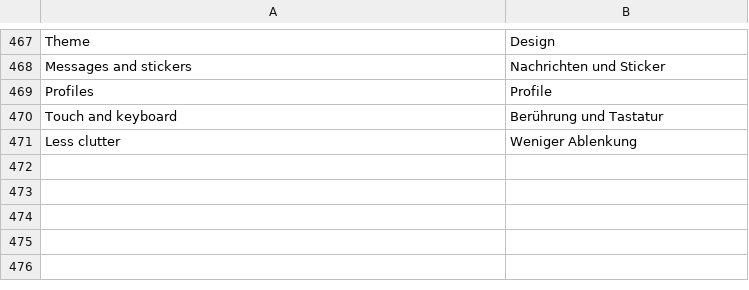
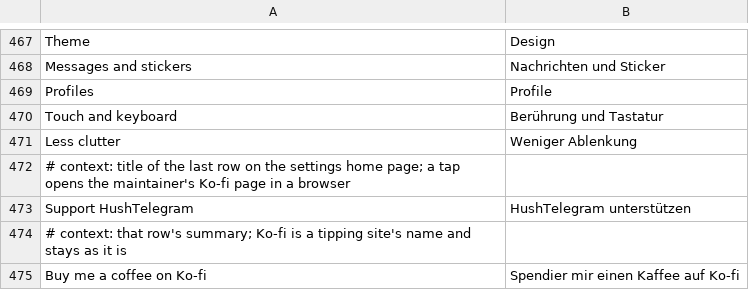
Before and after one commit to SysAdminDoc/HushTelegram, a TSV file: extensions/shared/library/src/main/l10n/de.tsv, drawn as a sheet; only a part is shown, gaps mark what is left out.

Commit message:
feat(settings): add a Support HushTelegram row to the settings home
The Ko-fi link was only in the README, which people with a patched
Telegram rarely open. The home page now ends with Support HushTelegram
under More settings. A tap opens https://ko-fi.com/X8K126YVER as
ACTION_VIEW with CATEGORY_BROWSABLE and FLAG_ACTIVITY_NEW_TASK, and
with no browser the row shows the same tip as Source code and issues.
The row lives in the navigation shell, so no category, search result
or saved setting changes.

Home page counts grow by one, SectionJumpTest reads More settings as
the second to last row, and a new test pins the row, its URL, flags
and the no-browser tip. ko-fi.com joins the host allowlist and the
README's Privacy section.

```diff
--- a/extensions/shared/library/src/main/l10n/de.tsv
+++ b/extensions/shared/library/src/main/l10n/de.tsv
@@ -471 +471,5 @@ Touch and keyboard	Berührung und Tastatur
 Less clutter	Weniger Ablenkung
+# context: title of the last row on the settings home page; a tap opens the maintainer's Ko-fi page in a browser
+Support HushTelegram	HushTelegram unterstützen
+# context: that row's summary; Ko-fi is a tipping site's name and stays as it is
+Buy me a coffee on Ko-fi	Spendier mir einen Kaffee auf Ko-fi
```
Also changed, not shown: extensions/shared/library/src/main/l10n/es.tsv, extensions/shared/library/src/main/l10n/in.tsv, 10 other files.
